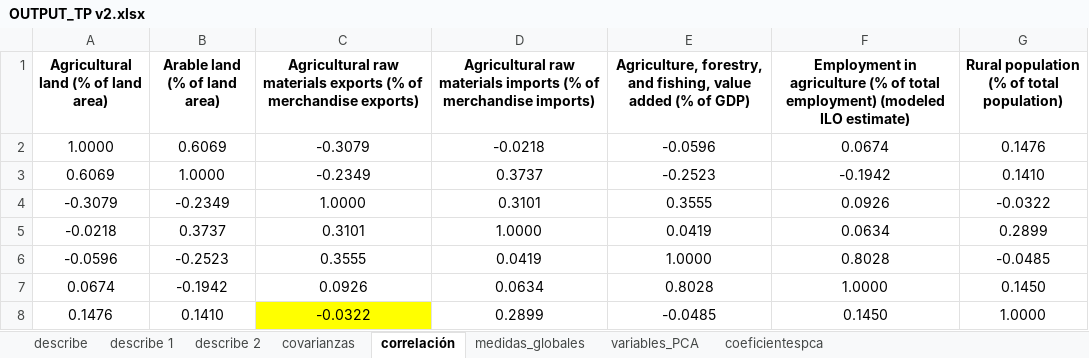
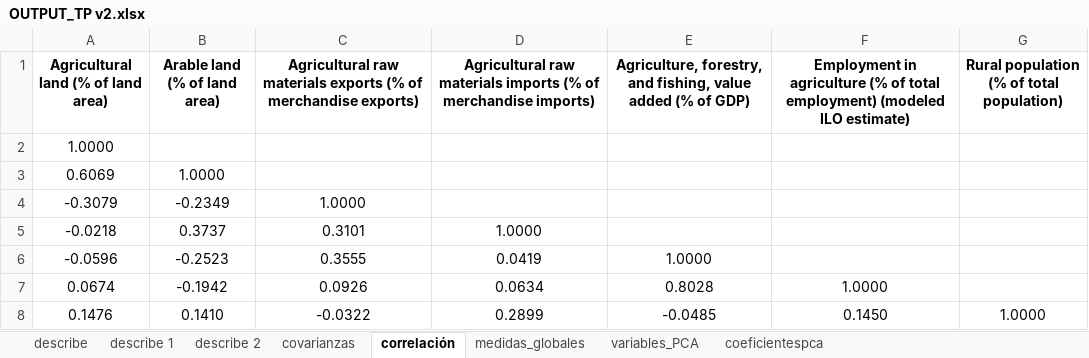
Before and after one commit to DavidGuzzi/MECMT04, an Excel workbook: OUTPUT_TP v2.xlsx, sheet correlación, drawn as a sheet; values as stored, in another font and other column widths than the file's, no borders; the diff names each change by its address in the sheet, - before the commit and + after, or states it on an @@ line.

```diff
--- a/OUTPUT_TP v2.xlsx (sheet correlación)
+++ b/OUTPUT_TP v2.xlsx (sheet correlación)
-B2 (Arable land (% of land area)): 0.6069
+B2 (Arable land (% of land area)): (empty)
-C2: -0.3079
+C2: (empty)
-D2: -0.0218
+D2: (empty)
-E2: -0.0596
+E2: (empty)
-F2: 0.0674
+F2: (empty)
-G2: 0.1476
+G2: (empty)
-C3: -0.2349
+C3: (empty)
-D3: 0.3737
+D3: (empty)
-E3: -0.2523
+E3: (empty)
-F3: -0.1942
+F3: (empty)
-G3: 0.1410
+G3: (empty)
-D4: 0.3101
+D4: (empty)
-E4: 0.3555
+E4: (empty)
-F4: 0.0926
+F4: (empty)
-G4: -0.0322
+G4: (empty)
-E5: 0.0419
+E5: (empty)
-F5: 0.0634
+F5: (empty)
-G5: 0.2899
+G5: (empty)
-F6: 0.8028
+F6: (empty)
-G6: -0.0485
+G6: (empty)
-G7: 0.1450
+G7: (empty)
-C8 fill: #FFFF00
+C8 fill: none
```
Also changed, not shown: sheet covarianzas, sheet medidas_globales, formulas that keep their value, 3 other files.
